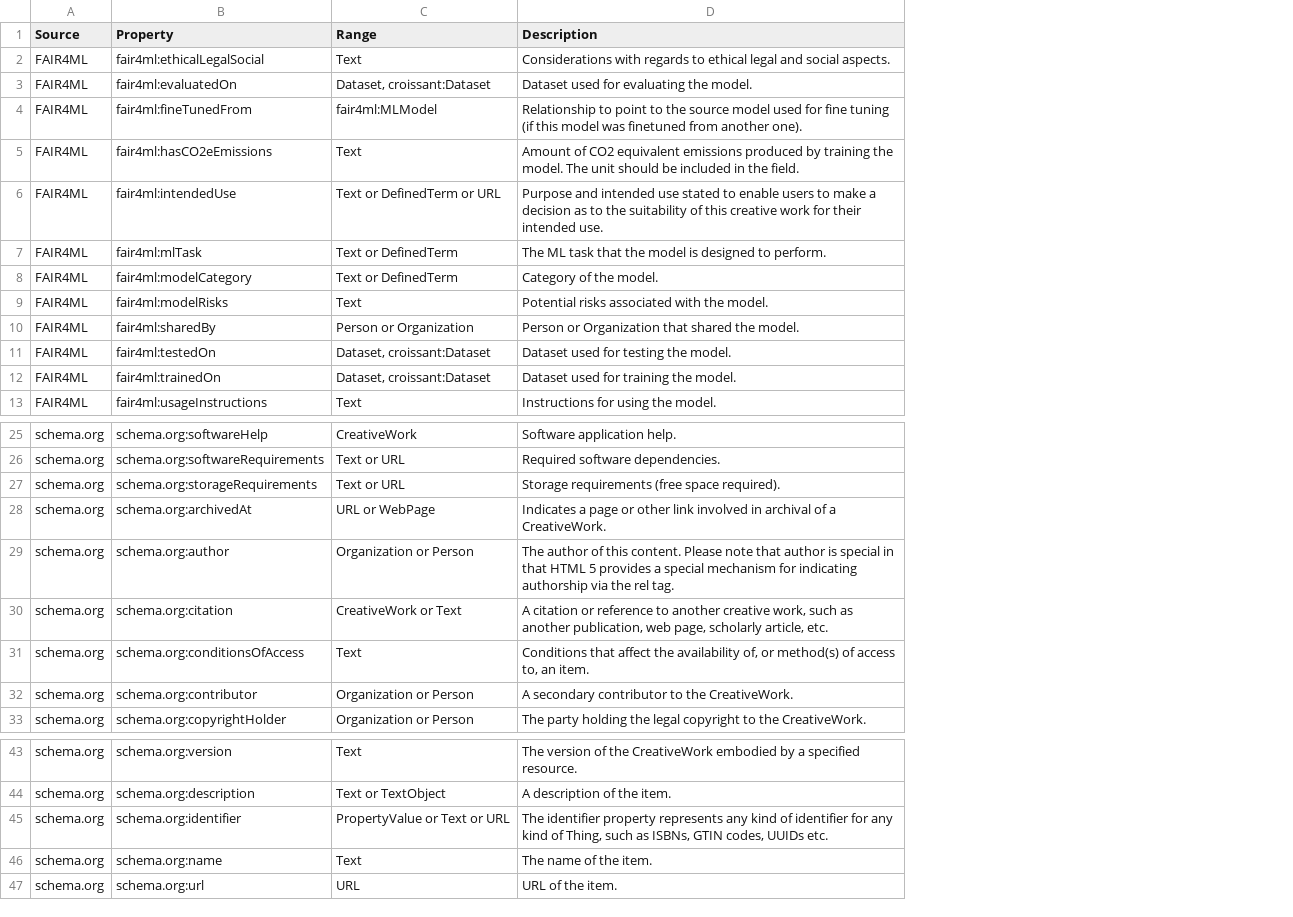
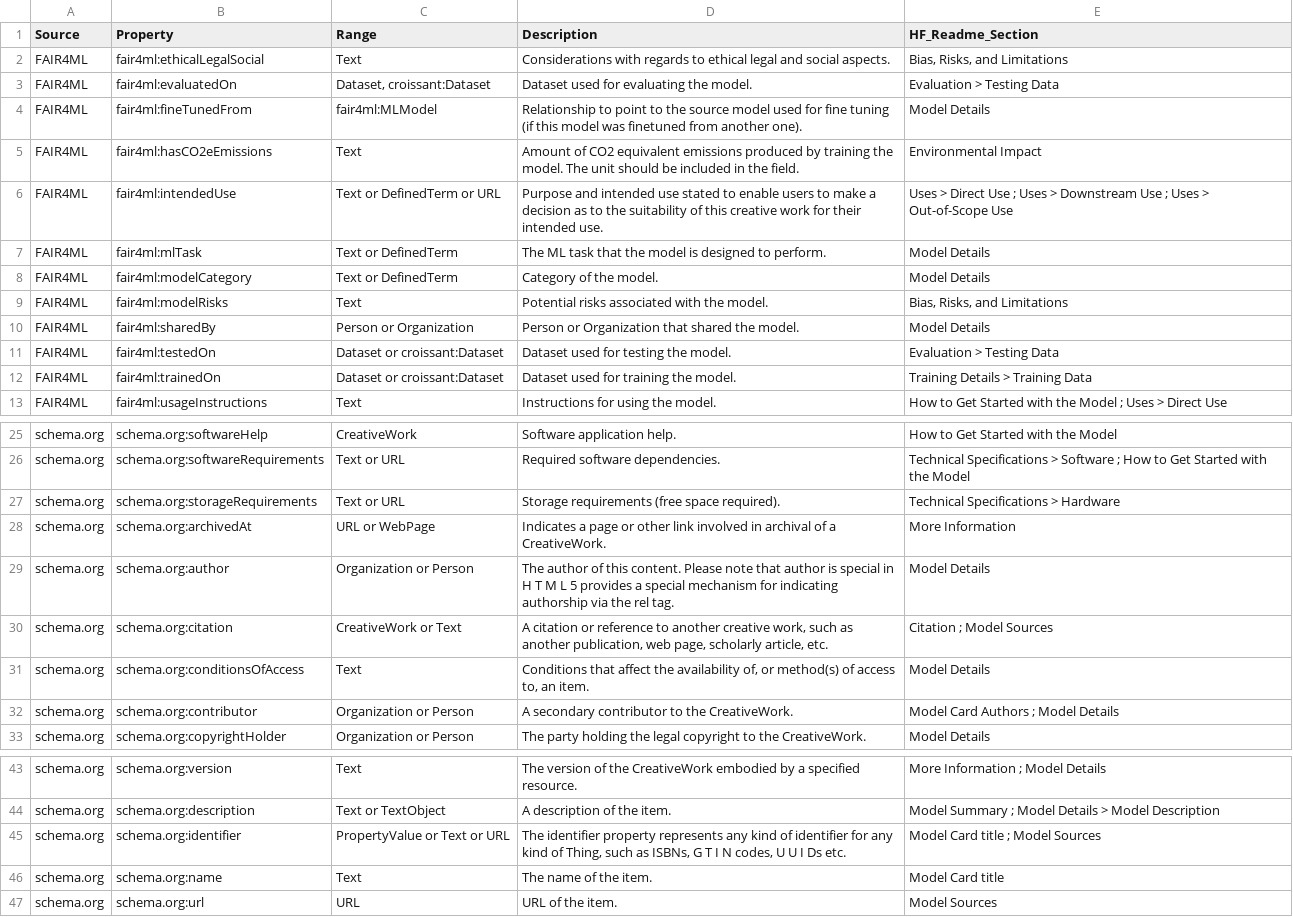
Before and after one commit to zbmed-semtec/mlentory-etl-pipeline, a TSV file: data/configuration/hf/transform/FAIR4ML_schema.tsv, drawn as a sheet; only a part is shown, gaps mark what is left out; the diff names each change by its address in the sheet, - before the commit and + after, or states it on an @@ line.

```diff
--- a/data/configuration/hf/transform/FAIR4ML_schema.tsv
+++ b/data/configuration/hf/transform/FAIR4ML_schema.tsv
+column E (HF_Readme_Section), rows 2-13: Bias, Risks, and Limitations | Evaluation > Testing Data | Model Details | Environmental Impact | Uses > Direct Use ; Uses > Downstream Use ; Uses > Out-of-Scope Use | Model Details | Model Details | Bias, Risks, and Limitations | Model Details | Evaluation > Testing Data | Training Details > Training Data | How to Get Started with the Model ; Uses > Direct Use; rows 25-33: How to Get Started with the Model | Technical Specifications > Software ; How to Get Started with the Model | Technical Specifications > Hardware | More Information | Model Details | Citation ; Model Sources | Model Details | Model Card Authors ; Model Details | Model Details; rows 43-47: More Information ; Model Details | Model Summary ; Model Details > Model Description | Model Card title ; Model Sources | Model Card title | Model Sources
-C11:C12 (Range): Dataset, croissant:Dataset
+C11:C12 (Range): Dataset or croissant:Dataset
-D29 (Description): …special in that HTML 5 provides…
+D29 (Description): …special in H T M L 5 provides…
-D45 (Description): …as ISBNs, GTIN codes, UUIDs etc.
+D45 (Description): …as ISBNs, G T I N codes, U U I Ds etc.
```
Also changed, not shown: data/configuration/hf/transform/FAIR4ML_schema.csv.
